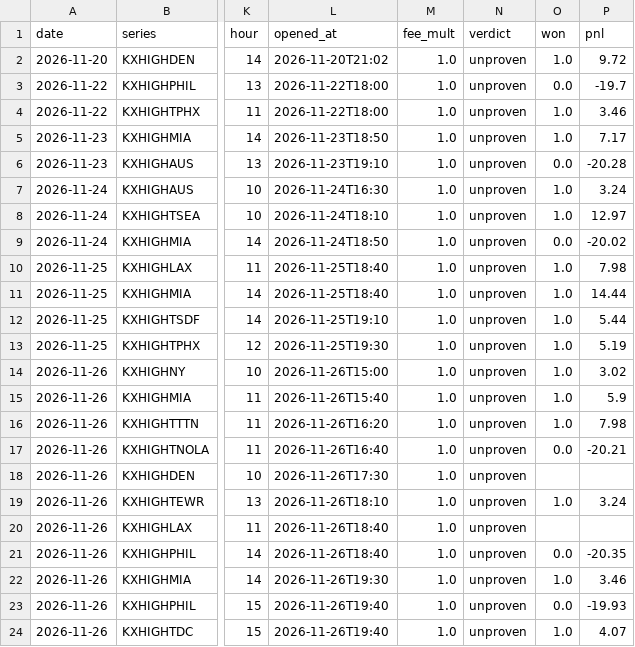
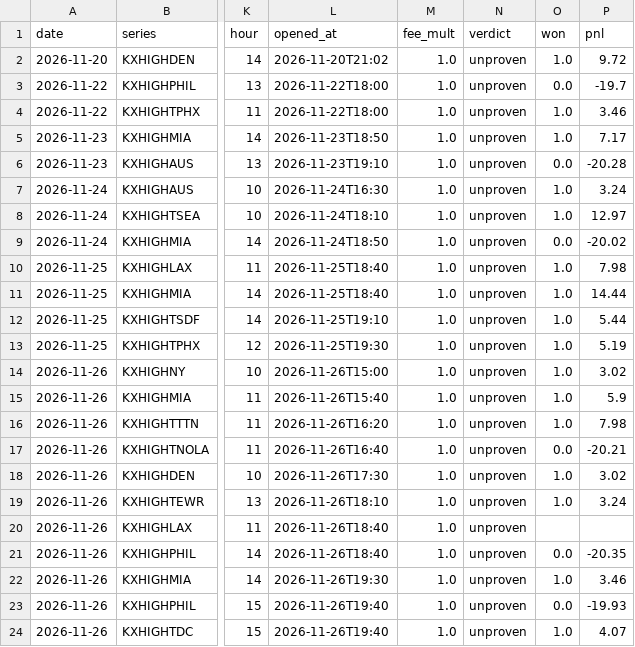
Before and after one commit to lucaslin1-collab/weather-live, a CSV file: data/paper_positions.csv, drawn as a sheet; only a part is shown, gaps mark what is left out; the diff names each change by its address in the sheet, - before the commit and + after, or states it on an @@ line.

```diff
--- a/data/paper_positions.csv
+++ b/data/paper_positions.csv
-O18 (won): (empty)
+O18 (won): 1.0
-P18 (pnl): (empty)
+P18 (pnl): 3.02
```
